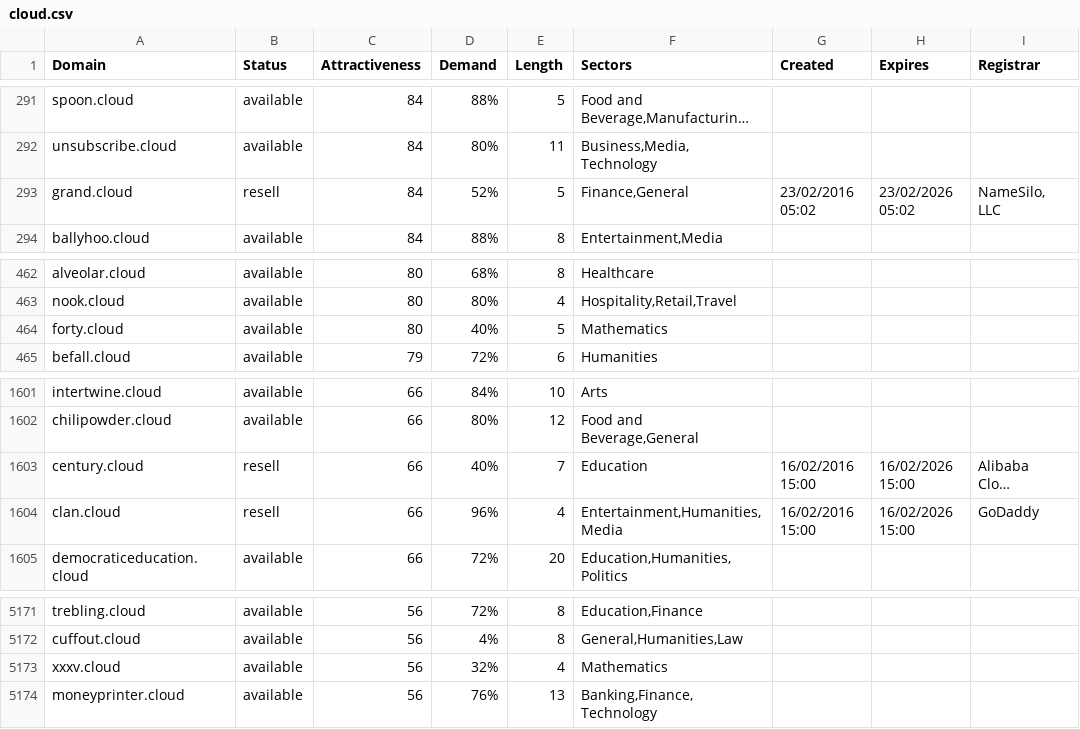
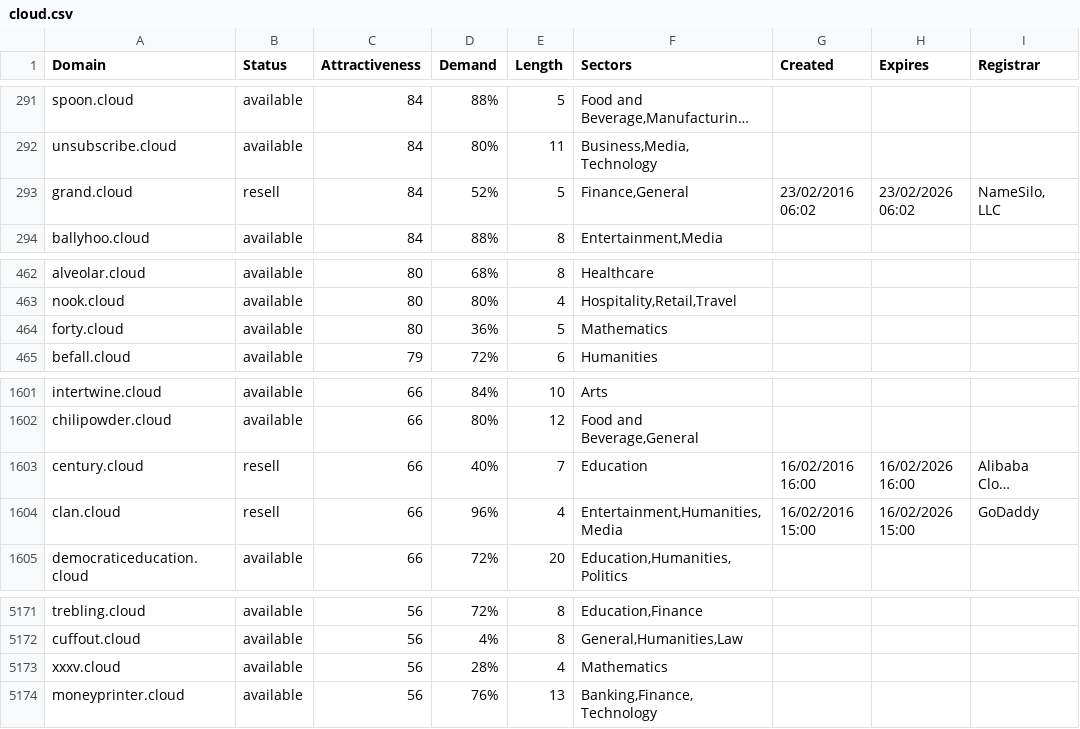
Before and after one commit to UniqueDomains/cloud-oneword-domains, a CSV file: cloud.csv, drawn as a sheet; only a part is shown, gaps mark what is left out; long unchanged cells end in …; the diff names each change by its address in the sheet, - before the commit and + after, or states it on an @@ line.

Commit message:
Domains update

```diff
--- a/cloud.csv
+++ b/cloud.csv
-G293 (Created): 23/02/2016 05:02
+G293 (Created): 23/02/2016 06:02
-H293 (Expires): 23/02/2026 05:02
+H293 (Expires): 23/02/2026 06:02
-D464 (Demand): 40%
+D464 (Demand): 36%
-G1603 (Created): 16/02/2016 15:00
+G1603 (Created): 16/02/2016 16:00
-H1603 (Expires): 16/02/2026 15:00
+H1603 (Expires): 16/02/2026 16:00
-D5173 (Demand): 32%
+D5173 (Demand): 28%
```
Also changed, not shown: 2 other files.
